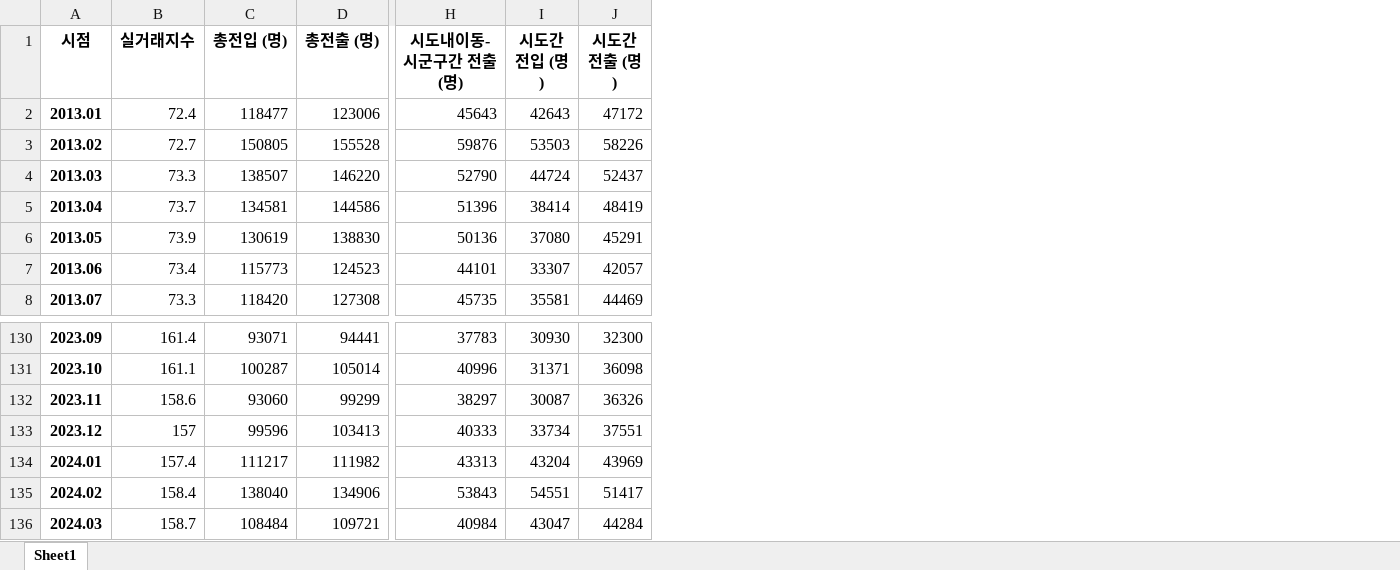
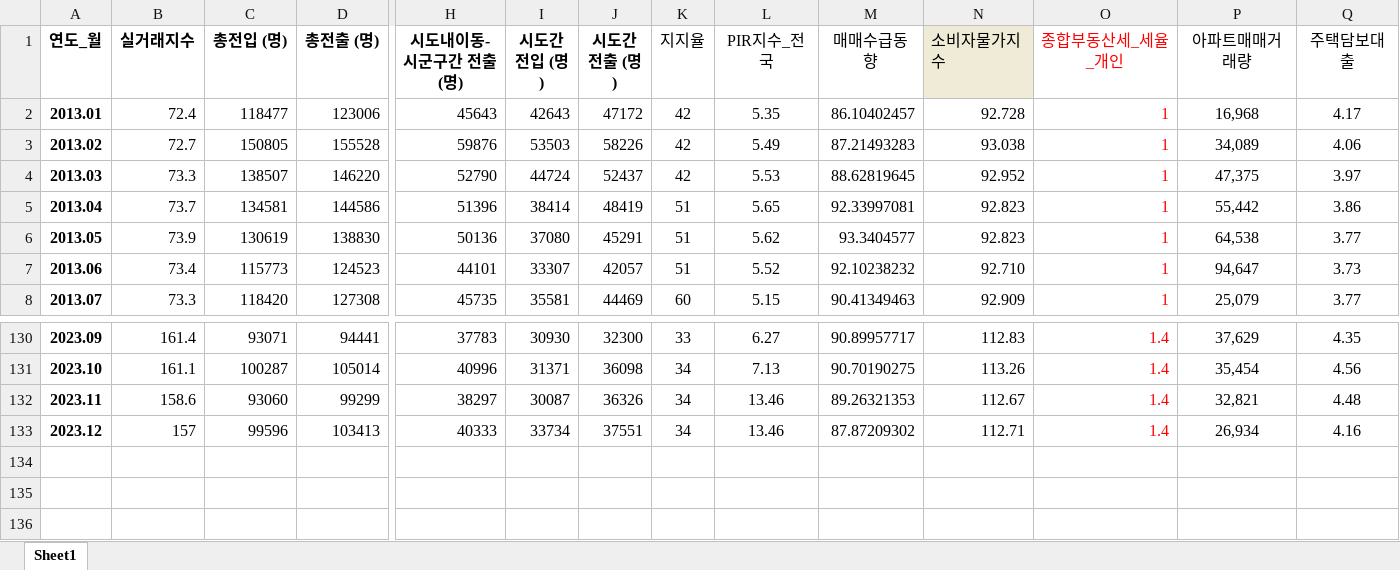
Before and after one commit to chance6269/Mini-Project2, an Excel workbook: data/result/서울_월별_실거래지수_이동데이터.xlsx, sheet Sheet1, drawn as a sheet; only a part is shown, gaps mark what is left out; values as stored, in another font and other column widths than the file's, no borders; removed rows and columns are numbered as before the commit, all else as after; rows hold the shown columns only; the diff names each change by its address in the sheet, - before the commit and + after, or states it on an @@ line.

```diff
--- a/data/result/서울_월별_실거래지수_이동데이터.xlsx (sheet Sheet1)
+++ b/data/result/서울_월별_실거래지수_이동데이터.xlsx (sheet Sheet1)
+column K (지지율), rows 2-8: 42 | 42 | 42 | 51 | 51 | 51 | 60; rows 130-133: 33 | 34 | 34 | 34
+column L (PIR지수_전국), rows 2-8: 5.35 | 5.49 | 5.53 | 5.65 | 5.62 | 5.52 | 5.15; rows 130-133: 6.27 | 7.13 | 13.46 | 13.46
+column M (매매수급동향), rows 2-8: 86.10402457 | 87.21493283 | 88.62819645 | 92.33997081 | 93.3404577 | 92.10238232 | 90.41349463; rows 130-133: 90.89957717 | 90.70190275 | 89.26321353 | 87.87209302
+column N (소비자물가지수), rows 2-8: 92.728 | 93.038 | 92.952 | 92.823 | 92.823 | 92.710 | 92.909; rows 130-133: 112.83 | 113.26 | 112.67 | 112.71
+column O (종합부동산세_세율_개인), rows 2-8: all 1; rows 130-133: all 1.4
+column P (아파트매매거래량), rows 2-8: 16,968 | 34,089 | 47,375 | 55,442 | 64,538 | 94,647 | 25,079; rows 130-133: 37,629 | 35,454 | 32,821 | 26,934
+column Q (주택담보대출), rows 2-8: 4.17 | 4.06 | 3.97 | 3.86 | 3.77 | 3.73 | 3.77; rows 130-133: 4.35 | 4.56 | 4.48 | 4.16
-A1: 시점
+A1: 연도_월
-row 134: 2024.01 | 157.4 | 111217 | 111982 | 43313 | 43204 | 43969
-row 135: 2024.02 | 158.4 | 138040 | 134906 | 53843 | 54551 | 51417
-row 136: 2024.03 | 158.7 | 108484 | 109721 | 40984 | 43047 | 44284
```
Also changed, not shown: 11 other files.
